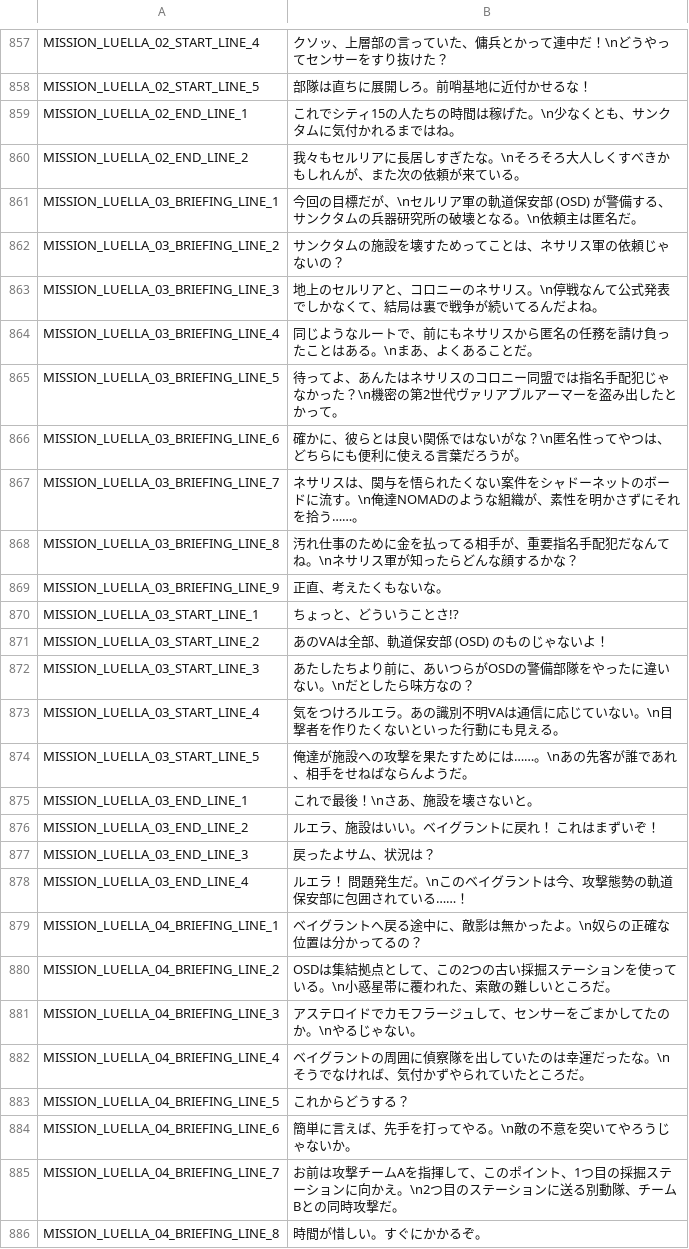
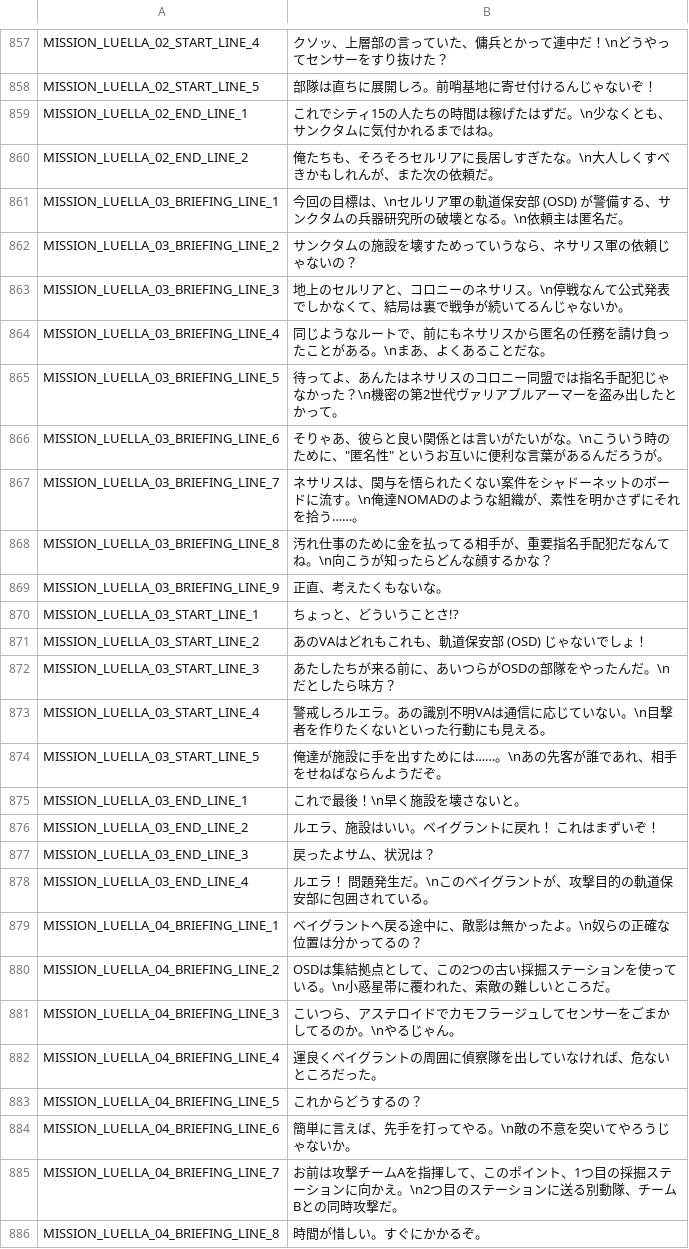
Before and after one commit to epser/warborn_japanese_mod, a TSV file: translate/japanese.tsv, drawn as a sheet; only a part is shown, gaps mark what is left out; the diff covers the shown part only; the diff names each change by its address in the sheet, - before the commit and + after, or states it on an @@ line.

```diff
--- a/translate/japanese.tsv
+++ b/translate/japanese.tsv
-B858: 部隊は直ちに展開しろ。前哨基地に近付かせるな！
+B858: 部隊は直ちに展開しろ。前哨基地に寄せ付けるんじゃないぞ！
-B859: …は稼げた。\n少な…
+B859: …は稼げたはずだ。\n少な…
-B860: 我々もセルリアに長居しすぎたな。\nそろそろ大人しくすべきかもしれんが、また次の依頼が来ている。
+B860: 俺たちも、そろそろセルリアに長居しすぎたな。\n大人しくすべきかもしれんが、また次の依頼だ。
-B861: …回の目標だが、\nセル…
+B861: …回の目標は、\nセル…
-B862: サンクタムの施設を壊すためってことは、ネサリス軍の依頼じゃないの？
+B862: サンクタムの施設を壊すためっていうなら、ネサリス軍の依頼じゃないの？
-B863: …いてるんだよね。
+B863: …いてるんじゃないか。
-B864: …ったことはある。\nまあ、よくあることだ。
+B864: …ったことがある。\nまあ、よくあることだな。
-B866: 確かに、彼らとは良い関係ではないがな？\n匿名性ってやつは、どちらにも便利に使える言葉だろうが…
+B866: そりゃあ、彼らと良い関係とは言いがたいがな。\nこういう時のために、"匿名性" というお互いに便利な言葉があるんだろうが…
-B868: …てね。\nネサリス軍が知った…
+B868: …てね。\n向こうが知った…
-B871: あのVAは全部、軌道保安部 (OSD) のものじゃないよ！
+B871: あのVAはどれもこれも、軌道保安部 (OSD) じゃないでしょ！
-B872: あたしたちより前に、あいつらがOSDの警備部隊をやったに違いない。\nだとしたら味方なの？
+B872: あたしたちが来る前に、あいつらがOSDの部隊をやったんだ。\nだとしたら味方？
-B873: 気をつけろルエラ…
+B873: 警戒しろルエラ…
-B874: 俺達が施設への攻撃を果たすためには……。\nあの先客が誰であれ、相手をせねばならんようだ。
+B874: 俺達が施設に手を出すためには……。\nあの先客が誰であれ、相手をせねばならんようだぞ。
-B875: これで最後！\nさあ、施設を壊さないと。
+B875: これで最後！\n早く施設を壊さないと。
-B878: ルエラ！ 問題発生だ。\nこのベイグラントは今、攻撃態勢の軌道保安部に包囲されている……！
+B878: ルエラ！ 問題発生だ。\nこのベイグラントが、攻撃目的の軌道保安部に包囲されている。
-B881: アステロイドでカモフラージュして、センサーをごまかしてたのか。\nやるじゃない。
+B881: こいつら、アステロイドでカモフラージュしてセンサーをごまかしてるのか。\nやるじゃん。
-B882: ベイグラントの周囲に偵察隊を出していたのは幸運だったな。\nそうでなければ、気付かずやられていたところだ。
+B882: 運良くベイグラントの周囲に偵察隊を出していなければ、危ないところだった。
-B883: これからどうする？
+B883: これからどうするの？
```
Also changed, not shown: 148 edited cells elsewhere in this file.
